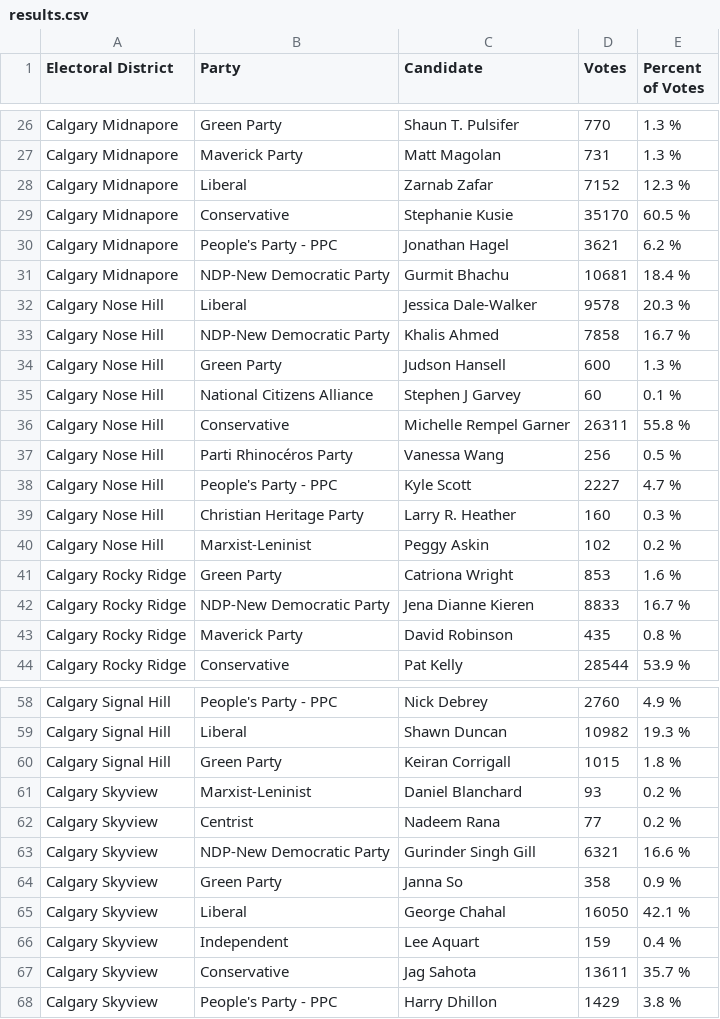
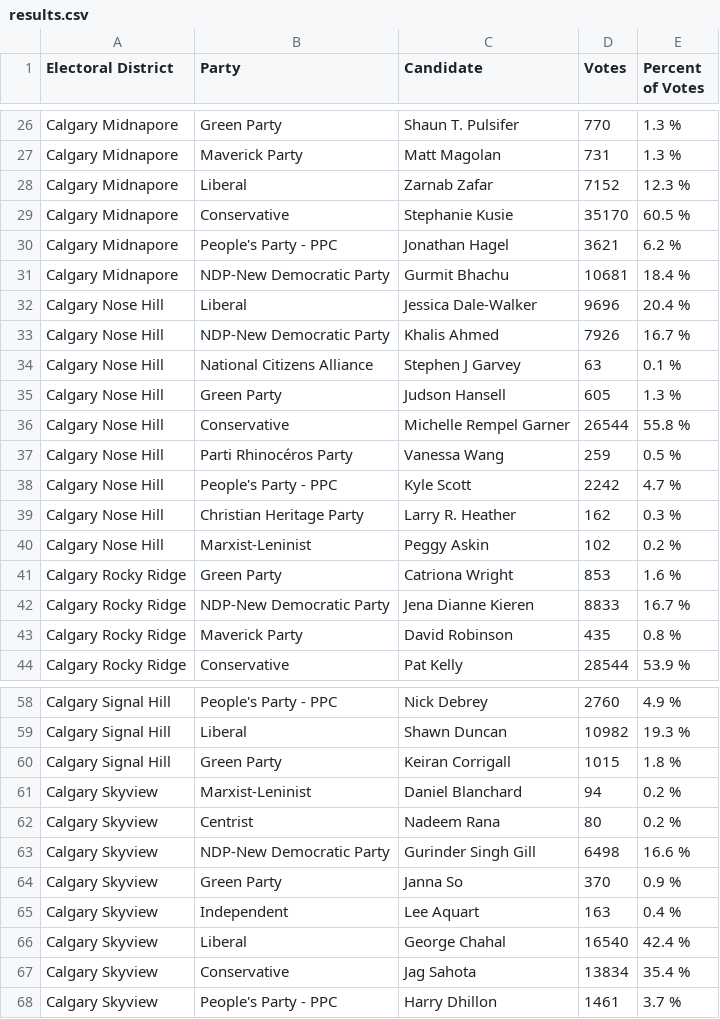
Before and after one commit to aryntoombs/Calgary-Election, a CSV file: results.csv, drawn as a sheet; only a part is shown, gaps mark what is left out; the diff covers the shown part only.

Commit message:
update election results

```diff
--- a/results.csv
+++ b/results.csv
@@ -31,10 +31,10 @@
 "Calgary Midnapore","NDP-New Democratic Party","Gurmit Bhachu",10681,"18.4 %"
-"Calgary Nose Hill","Liberal","Jessica Dale-Walker",9578,"20.3 %"
-"Calgary Nose Hill","NDP-New Democratic Party","Khalis Ahmed",7858,"16.7 %"
-"Calgary Nose Hill","Green Party","Judson Hansell",600,"1.3 %"
-"Calgary Nose Hill","National Citizens Alliance","Stephen J Garvey",60,"0.1 %"
-"Calgary Nose Hill","Conservative","Michelle Rempel Garner",26311,"55.8 %"
-"Calgary Nose Hill","Parti Rhinocéros Party","Vanessa Wang",256,"0.5 %"
-"Calgary Nose Hill","People's Party - PPC","Kyle Scott",2227,"4.7 %"
-"Calgary Nose Hill","Christian Heritage Party","Larry R. Heather",160,"0.3 %"
+"Calgary Nose Hill","Liberal","Jessica Dale-Walker",9696,"20.4 %"
+"Calgary Nose Hill","NDP-New Democratic Party","Khalis Ahmed",7926,"16.7 %"
+"Calgary Nose Hill","National Citizens Alliance","Stephen J Garvey",63,"0.1 %"
+"Calgary Nose Hill","Green Party","Judson Hansell",605,"1.3 %"
+"Calgary Nose Hill","Conservative","Michelle Rempel Garner",26544,"55.8 %"
+"Calgary Nose Hill","Parti Rhinocéros Party","Vanessa Wang",259,"0.5 %"
+"Calgary Nose Hill","People's Party - PPC","Kyle Scott",2242,"4.7 %"
+"Calgary Nose Hill","Christian Heritage Party","Larry R. Heather",162,"0.3 %"
 "Calgary Nose Hill","Marxist-Leninist","Peggy Askin",102,"0.2 %"
@@ -60,9 +60,9 @@
 "Calgary Signal Hill","Green Party","Keiran Corrigall",1015,"1.8 %"
-"Calgary Skyview","Marxist-Leninist","Daniel Blanchard",93,"0.2 %"
-"Calgary Skyview","Centrist","Nadeem Rana",77,"0.2 %"
-"Calgary Skyview","NDP-New Democratic Party","Gurinder Singh Gill",6321,"16.6 %"
-"Calgary Skyview","Green Party","Janna So",358,"0.9 %"
-"Calgary Skyview","Liberal","George Chahal",16050,"42.1 %"
-"Calgary Skyview","Independent","Lee Aquart",159,"0.4 %"
-"Calgary Skyview","Conservative","Jag Sahota",13611,"35.7 %"
-"Calgary Skyview","People's Party - PPC","Harry Dhillon",1429,"3.8 %"
+"Calgary Skyview","Marxist-Leninist","Daniel Blanchard",94,"0.2 %"
+"Calgary Skyview","Centrist","Nadeem Rana",80,"0.2 %"
+"Calgary Skyview","NDP-New Democratic Party","Gurinder Singh Gill",6498,"16.6 %"
+"Calgary Skyview","Green Party","Janna So",370,"0.9 %"
+"Calgary Skyview","Independent","Lee Aquart",163,"0.4 %"
+"Calgary Skyview","Liberal","George Chahal",16540,"42.4 %"
+"Calgary Skyview","Conservative","Jag Sahota",13834,"35.4 %"
+"Calgary Skyview","People's Party - PPC","Harry Dhillon",1461,"3.7 %"
```
Also changed, not shown: 21 edited cells elsewhere in this file.
